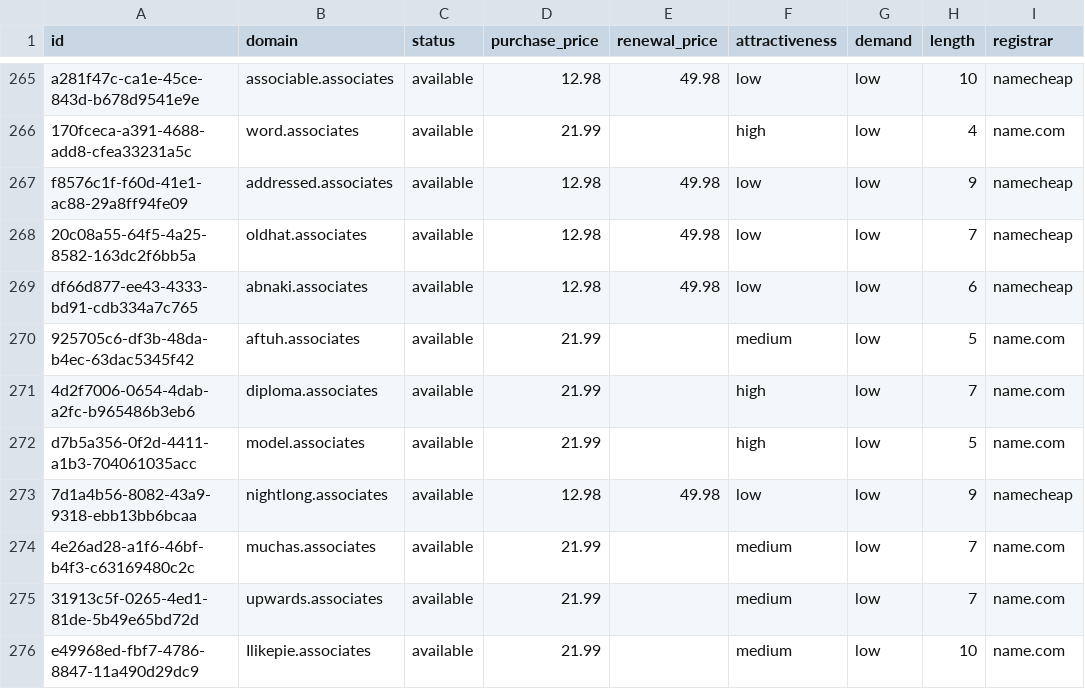
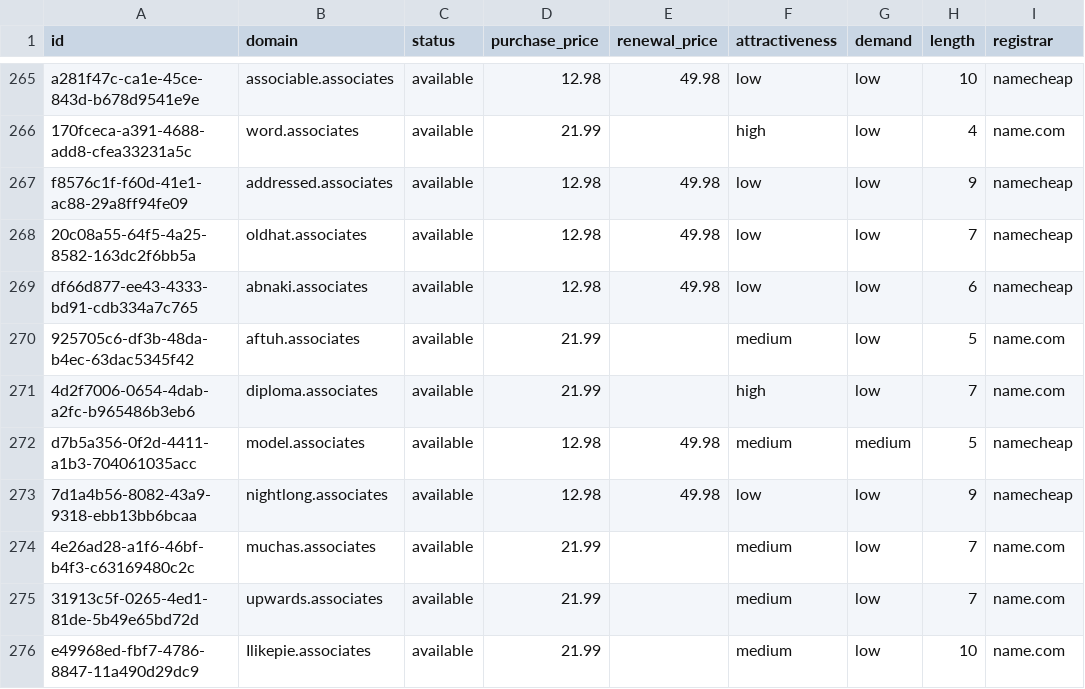
Before and after one commit to UniqueDomains/associates-oneword-domains, a CSV file: associates.csv, drawn as a sheet; only a part is shown, gaps mark what is left out; the diff names each change by its address in the sheet, - before the commit and + after, or states it on an @@ line.

Commit message:
Domains update

```diff
--- a/associates.csv
+++ b/associates.csv
-D272 (purchase_price): 21.99
+D272 (purchase_price): 12.98
-E272 (renewal_price): (empty)
+E272 (renewal_price): 49.98
-F272 (attractiveness): high
+F272 (attractiveness): medium
-G272 (demand): low
+G272 (demand): medium
-I272 (registrar): name.com
+I272 (registrar): namecheap
```
Also changed, not shown: 4 other files.
